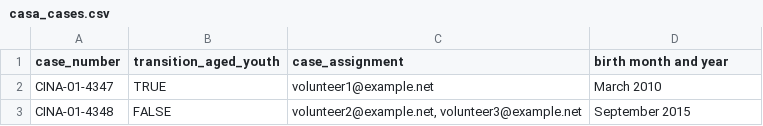
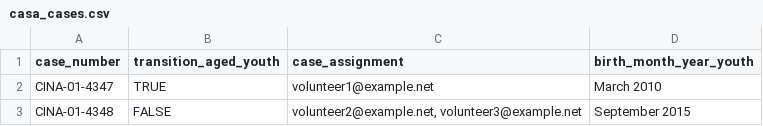
Before and after one commit to rubyforgood/casa, a CSV file: public/casa_cases.csv, drawn as a sheet.

Commit message:
change name of column header to birth_month_year_youth

```diff
--- a/public/casa_cases.csv
+++ b/public/casa_cases.csv
@@ -1,2 +1,2 @@
-case_number,transition_aged_youth,case_assignment,birth month and year
+case_number,transition_aged_youth,case_assignment,birth_month_year_youth
 CINA-01-4347,TRUE,volunteer1@example.net,March 2010
```
